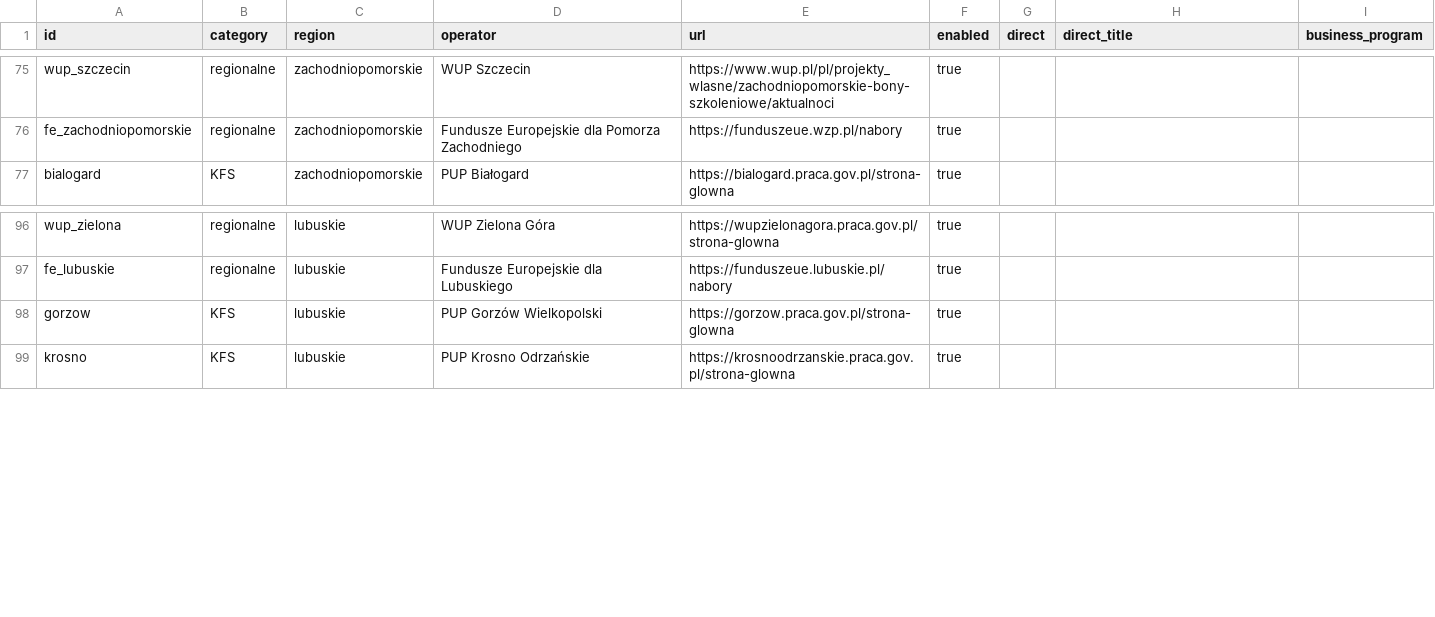
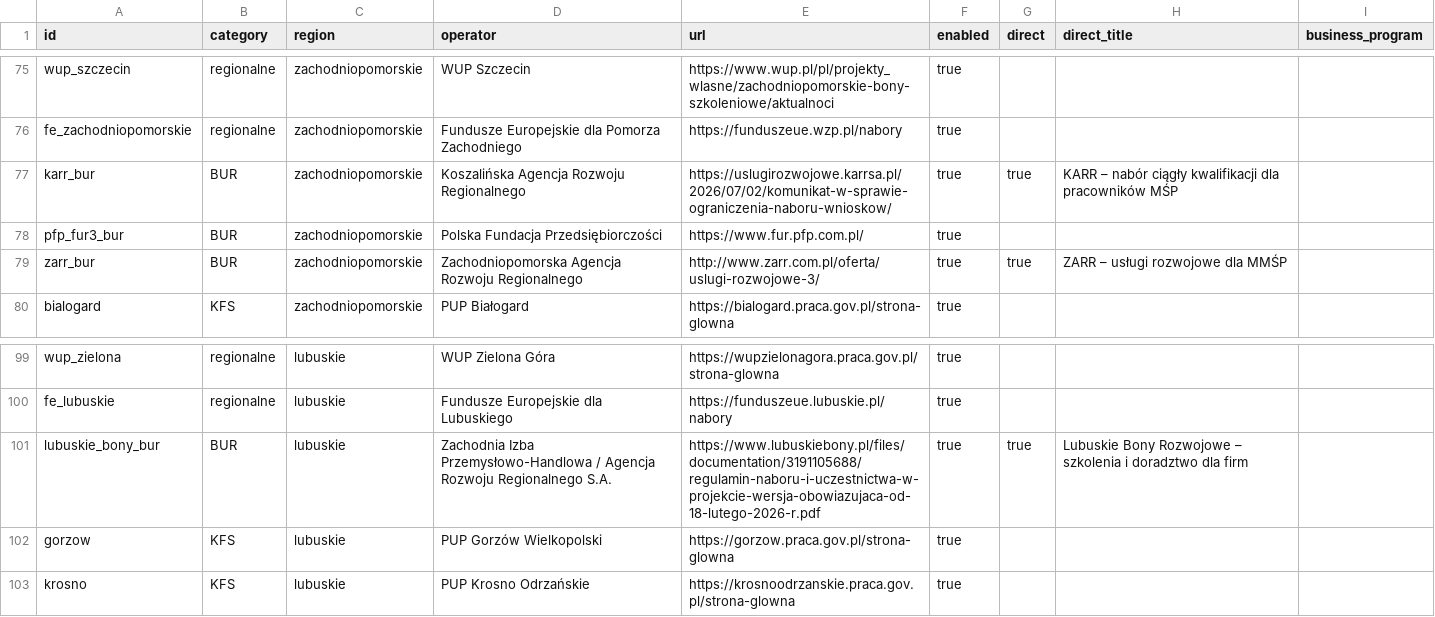
Before and after one commit to AnetaIdczak/monitor-naborow-szkoleniowych, a CSV file: config/sources.csv, drawn as a sheet; only a part is shown, gaps mark what is left out; the diff names each change by its address in the sheet, - before the commit and + after, or states it on an @@ line.

```diff
--- a/config/sources.csv
+++ b/config/sources.csv
+row 77: karr_bur | BUR | zachodniopomorskie | Koszalińska Agencja Rozwoju Regionalnego | https://uslugirozwojowe.karrsa.pl/2026/07/02/komunikat-w-sprawie-ograniczenia-naboru-wnioskow/ | true | true | KARR – nabór ciągły kwalifikacji dla pracowników MŚP
+row 78: pfp_fur3_bur | BUR | zachodniopomorskie | Polska Fundacja Przedsiębiorczości | https://www.fur.pfp.com.pl/ | true
+row 79: zarr_bur | BUR | zachodniopomorskie | Zachodniopomorska Agencja Rozwoju Regionalnego | http://www.zarr.com.pl/oferta/uslugi-rozwojowe-3/ | true | true | ZARR – usługi rozwojowe dla MMŚP
+row 101: lubuskie_bony_bur | BUR | lubuskie | Zachodnia Izba Przemysłowo-Handlowa / Agencja Rozwoju Regionalnego S.A. | https://www.lubuskiebony.pl/files/documentation/3191105688/regulamin-naboru-i-uczestnictwa-w-projekcie-wersja-obowiazujaca-od-18-lutego-2026-r.pdf | true | true | Lubuskie Bony Rozwojowe – szkolenia i doradztwo dla firm
```
Also changed, not shown: data/nabory.csv, 5 other files.
